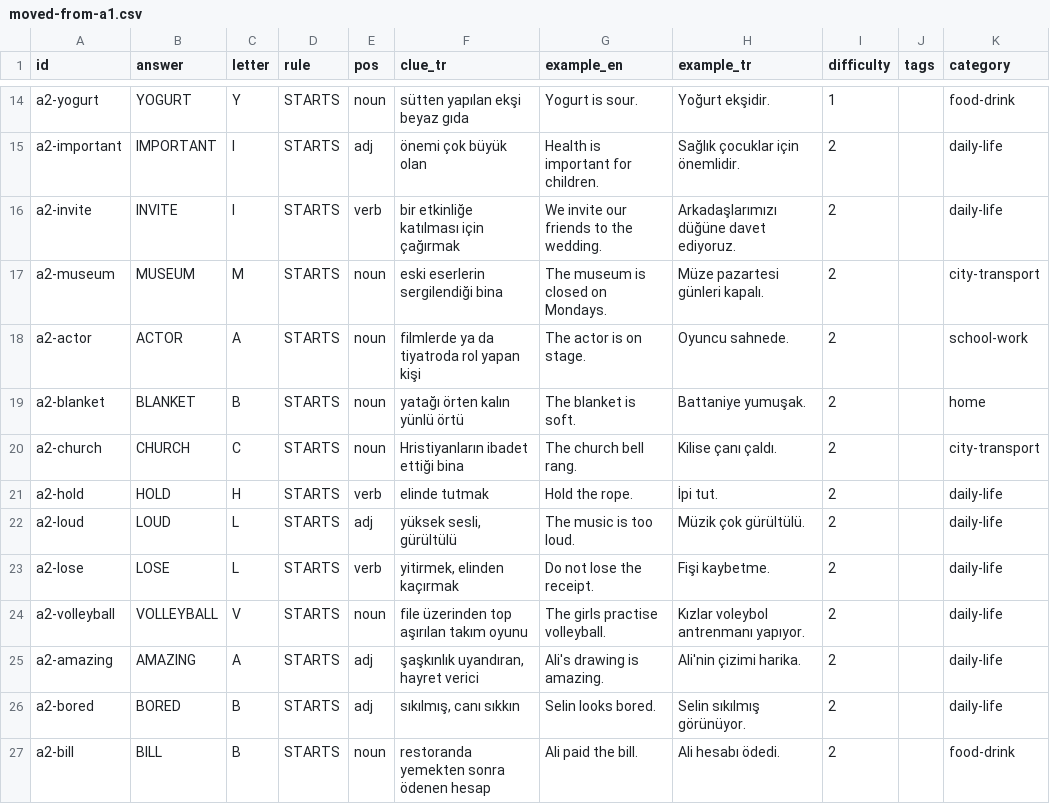
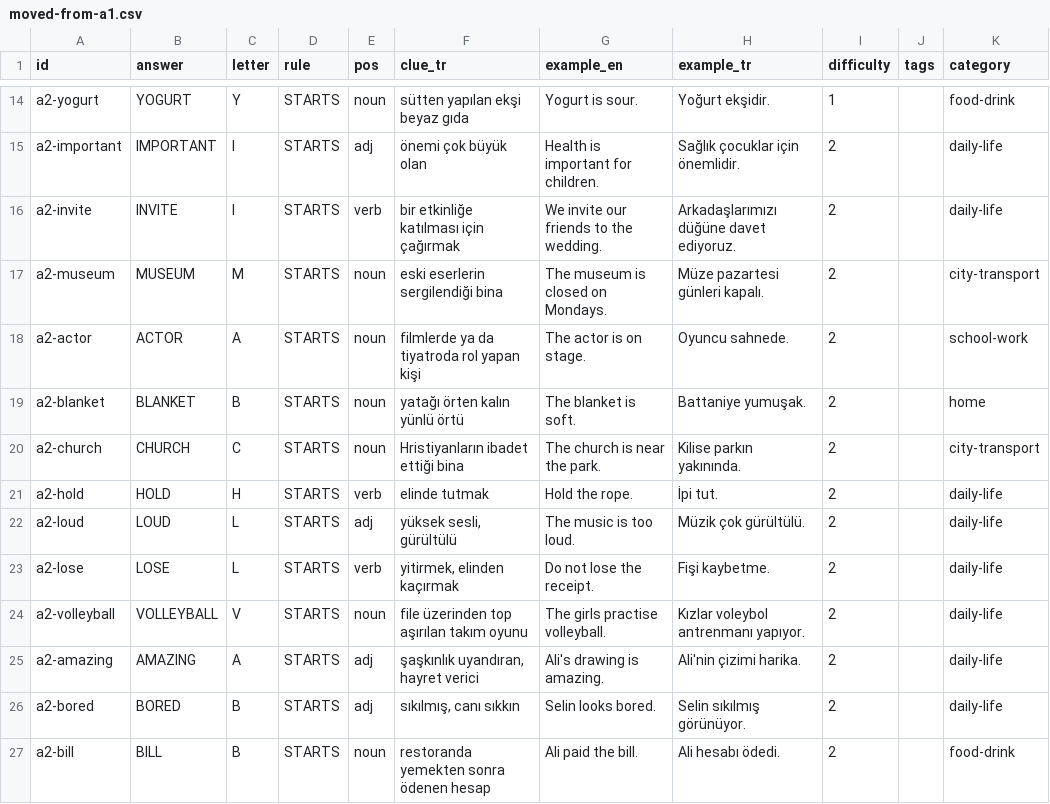
Before and after one commit to talhabayhn/lexi, a CSV file: content/cards/A2/moved-from-a1.csv, drawn as a sheet; only a part is shown, gaps mark what is left out.

```diff
--- a/content/cards/A2/moved-from-a1.csv
+++ b/content/cards/A2/moved-from-a1.csv
@@ -19,3 +19,3 @@ a2-actor,ACTOR,A,STARTS,noun,filmlerde ya da tiyatroda rol yapan kişi,The actor
 a2-blanket,BLANKET,B,STARTS,noun,yatağı örten kalın yünlü örtü,The blanket is soft.,Battaniye yumuşak.,2,,home
-a2-church,CHURCH,C,STARTS,noun,Hristiyanların ibadet ettiği bina,The church bell rang.,Kilise çanı çaldı.,2,,city-transport
+a2-church,CHURCH,C,STARTS,noun,Hristiyanların ibadet ettiği bina,The church is near the park.,Kilise parkın yakınında.,2,,city-transport
 a2-hold,HOLD,H,STARTS,verb,elinde tutmak,Hold the rope.,İpi tut.,2,,daily-life
```
Also changed, not shown: content/cards/A2/batch2.csv, 2 other files.
